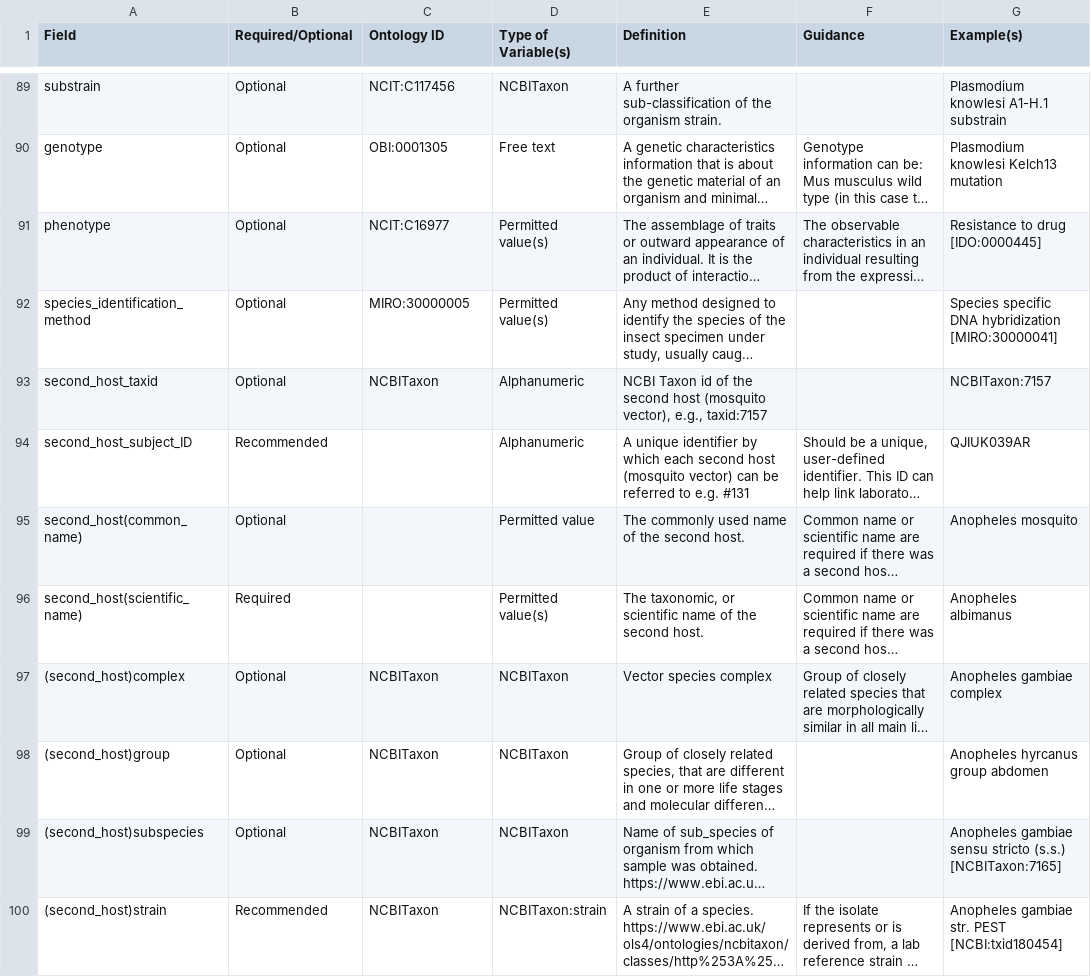
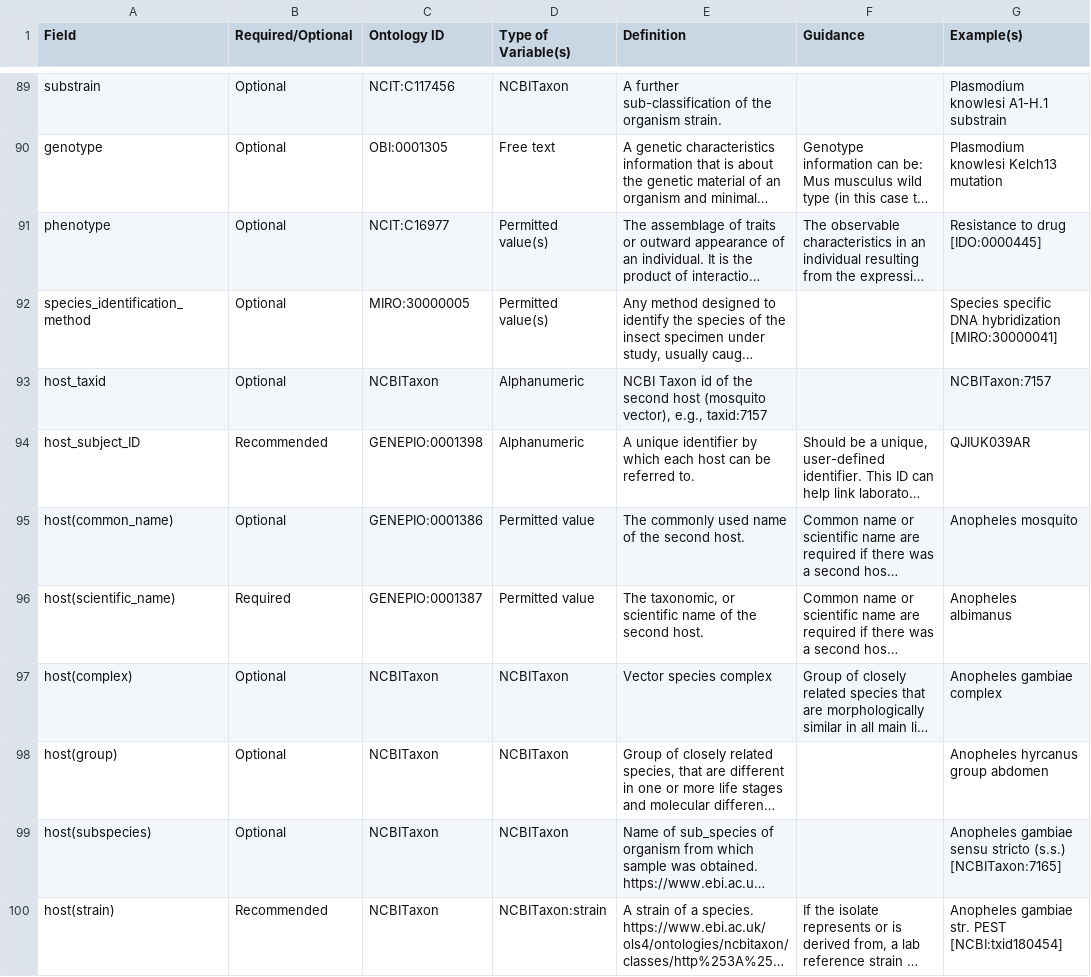
Before and after one commit to pha4ge/malaria-data-spec-json, a CSV file: MalariaCommunityMetadataStandard_mosquito_samples_v2_0_0_with_required_optional.csv (was PHA4GE_Malaria_Mosquito_Environmental_with_required_optional.csv), drawn as a sheet; only a part is shown, gaps mark what is left out; long unchanged cells end in …; the diff covers the shown part only; the diff names each change by its address in the sheet, - before the commit and + after, or states it on an @@ line.

```diff
--- a/PHA4GE_Malaria_Mosquito_Environmental_with_required_optional.csv
+++ b/MalariaCommunityMetadataStandard_mosquito_samples_v2_0_0_with_required_optional.csv
-A93 (Field): second_host_taxid
+A93 (Field): host_taxid
-A94 (Field): second_host_subject_ID
+A94 (Field): host_subject_ID
-C94 (Ontology ID): (empty)
+C94 (Ontology ID): GENEPIO:0001398
-E94 (Definition): …which each second host (mosquito vector) can be referred to e.g. #131
+E94 (Definition): …which each host can be referred to.
-A95 (Field): second_host(common_name)
+A95 (Field): host(common_name)
-C95 (Ontology ID): (empty)
+C95 (Ontology ID): GENEPIO:0001386
-A96 (Field): second_host(scientific_name)
+A96 (Field): host(scientific_name)
-C96 (Ontology ID): (empty)
+C96 (Ontology ID): GENEPIO:0001387
-D96 (Type of Variable(s)): Permitted value(s)
+D96 (Type of Variable(s)): Permitted value
-A97 (Field): (second_host)complex
+A97 (Field): host(complex)
-A98 (Field): (second_host)group
+A98 (Field): host(group)
-A99 (Field): (second_host)subspecies
+A99 (Field): host(subspecies)
-A100 (Field): (second_host)strain
+A100 (Field): host(strain)
```
Also changed, not shown: 20 edited cells elsewhere in this file, MalariaCommunityMetadataStandard_human_samples_v2_0_0_with_required_optional.csv, 1 other file.
